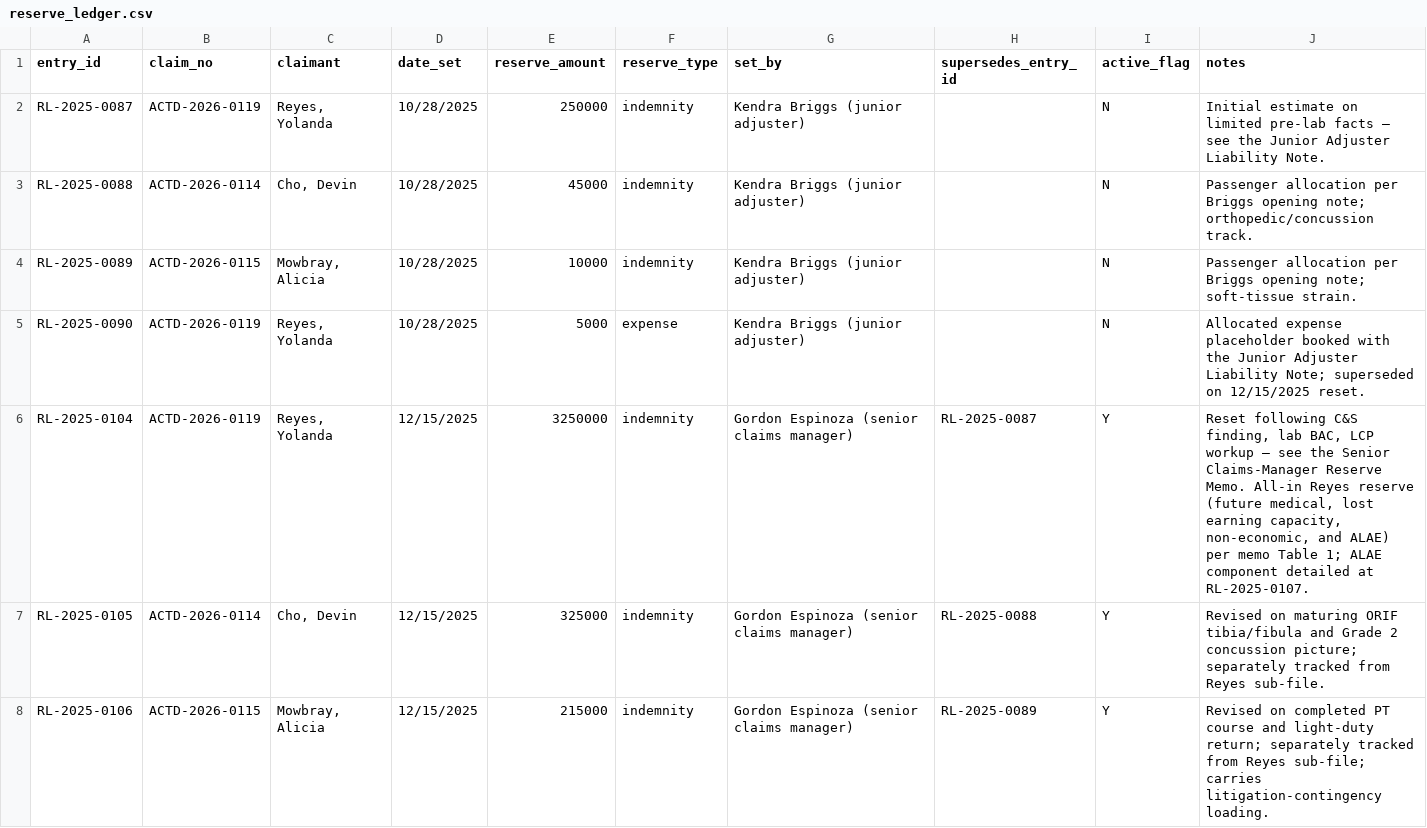
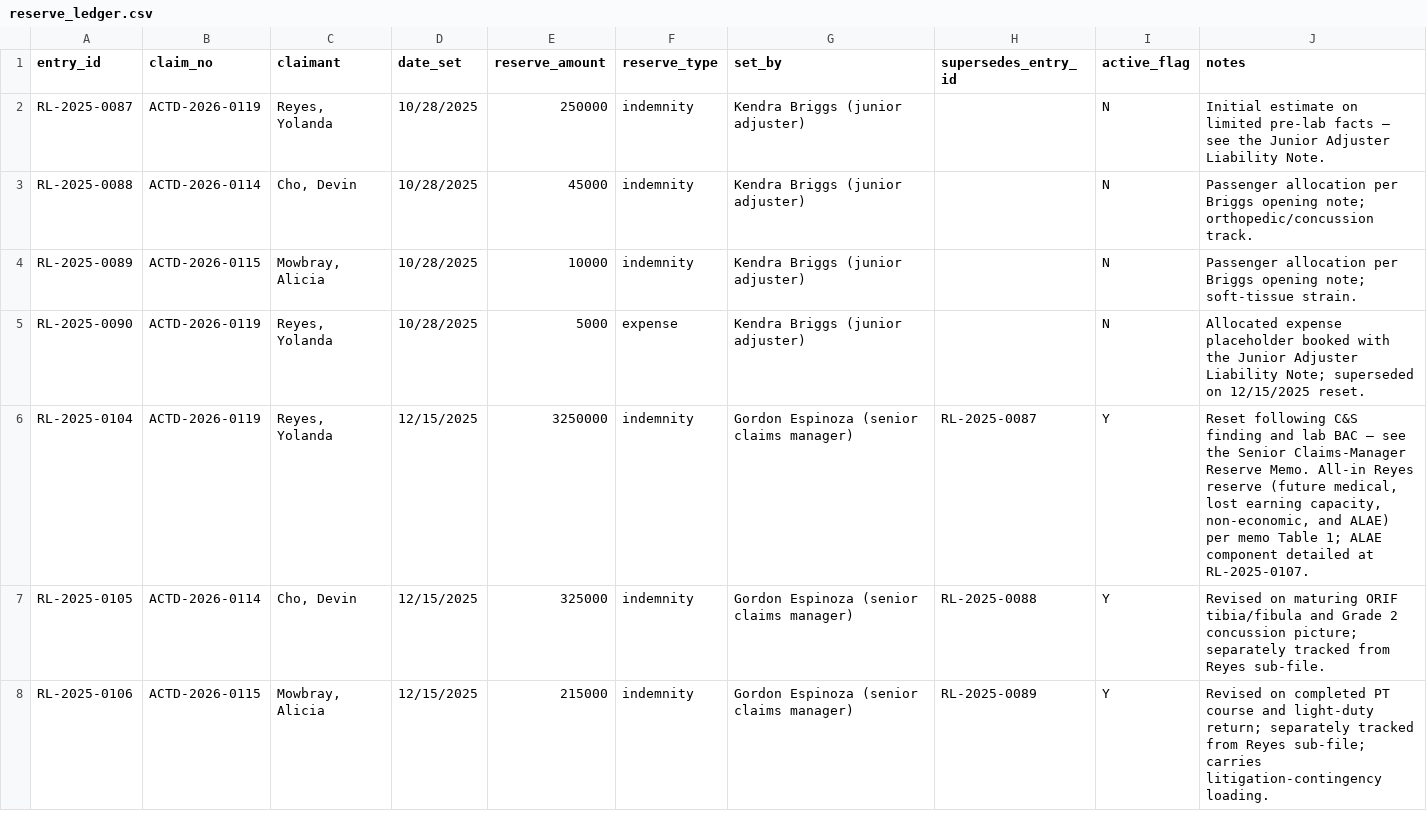
Before and after one commit to kylietoro-art/Julius, a CSV file: filesystem/ACTD/Claims/reserve_ledger.csv, drawn as a sheet; only a part is shown; the diff covers the shown part only.

```diff
--- a/filesystem/ACTD/Claims/reserve_ledger.csv
+++ b/filesystem/ACTD/Claims/reserve_ledger.csv
@@ -5,3 +5,3 @@ RL-2025-0089,ACTD-2026-0115,"Mowbray, Alicia",10/28/2025,10000,indemnity,Kendra
 RL-2025-0090,ACTD-2026-0119,"Reyes, Yolanda",10/28/2025,5000,expense,Kendra Briggs (junior adjuster),,N,Allocated expense placeholder booked with the Junior Adjuster Liability Note; superseded on 12/15/2025 reset.
-RL-2025-0104,ACTD-2026-0119,"Reyes, Yolanda",12/15/2025,3250000,indemnity,Gordon Espinoza (senior claims manager),RL-2025-0087,Y,"Reset following C&S finding, lab BAC, LCP workup — see the Senior Claims-Manager Reserve Memo. All-in Reyes reserve (future medical, lost earning capacity, non-economic, and ALAE) per memo Table 1; ALAE component detailed at RL-2025-0107."
+RL-2025-0104,ACTD-2026-0119,"Reyes, Yolanda",12/15/2025,3250000,indemnity,Gordon Espinoza (senior claims manager),RL-2025-0087,Y,"Reset following C&S finding and lab BAC — see the Senior Claims-Manager Reserve Memo. All-in Reyes reserve (future medical, lost earning capacity, non-economic, and ALAE) per memo Table 1; ALAE component detailed at RL-2025-0107."
 RL-2025-0105,ACTD-2026-0114,"Cho, Devin",12/15/2025,325000,indemnity,Gordon Espinoza (senior claims manager),RL-2025-0088,Y,Revised on maturing ORIF tibia/fibula and Grade 2 concussion picture; separately tracked from Reyes sub-file.
```
Also changed, not shown: 2 edited cells elsewhere in this file, 25 other files.
